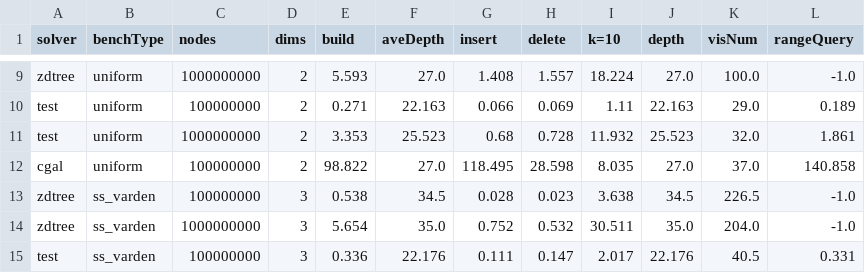
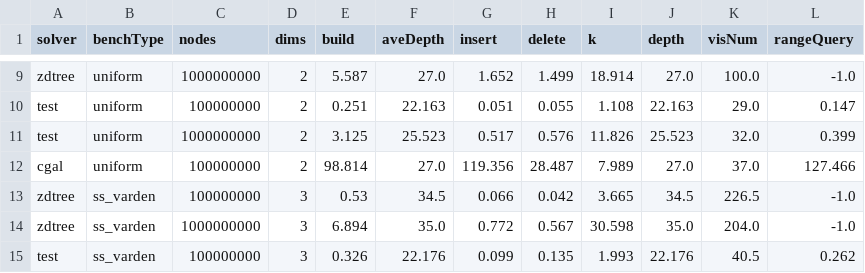
Before and after one commit to ucrparlay/Pkd-tree, a CSV file: script/data/summary.csv, drawn as a sheet; only a part is shown, gaps mark what is left out; the diff covers the shown part only; the diff names each change by its address in the sheet, - before the commit and + after, or states it on an @@ line.

```diff
--- a/script/data/summary.csv
+++ b/script/data/summary.csv
-I1: k=10
+I1: k
-E9 (build): 5.593
+E9 (build): 5.587
-G9 (insert): 1.408
+G9 (insert): 1.652
-H9 (delete): 1.557
+H9 (delete): 1.499
-I9 (k): 18.224
+I9 (k): 18.914
-E10 (build): 0.271
+E10 (build): 0.251
-G10 (insert): 0.066
+G10 (insert): 0.051
-H10 (delete): 0.069
+H10 (delete): 0.055
-I10 (k): 1.11
+I10 (k): 1.108
-L10 (rangeQuery): 0.189
+L10 (rangeQuery): 0.147
-E11 (build): 3.353
+E11 (build): 3.125
-G11 (insert): 0.68
+G11 (insert): 0.517
-H11 (delete): 0.728
+H11 (delete): 0.576
-I11 (k): 11.932
+I11 (k): 11.826
-L11 (rangeQuery): 1.861
+L11 (rangeQuery): 0.399
-E12 (build): 98.822
+E12 (build): 98.814
-G12 (insert): 118.495
+G12 (insert): 119.356
-H12 (delete): 28.598
+H12 (delete): 28.487
-I12 (k): 8.035
+I12 (k): 7.989
-L12 (rangeQuery): 140.858
+L12 (rangeQuery): 127.466
-E13 (build): 0.538
+E13 (build): 0.53
-G13 (insert): 0.028
+G13 (insert): 0.066
-H13 (delete): 0.023
+H13 (delete): 0.042
-I13 (k): 3.638
+I13 (k): 3.665
-E14 (build): 5.654
+E14 (build): 6.894
-G14 (insert): 0.752
+G14 (insert): 0.772
-H14 (delete): 0.532
+H14 (delete): 0.567
-I14 (k): 30.511
+I14 (k): 30.598
-E15 (build): 0.336
+E15 (build): 0.326
-G15 (insert): 0.111
+G15 (insert): 0.099
-H15 (delete): 0.147
+H15 (delete): 0.135
-I15 (k): 2.017
+I15 (k): 1.993
-L15 (rangeQuery): 0.331
+L15 (rangeQuery): 0.262
```
Also changed, not shown: 114 edited cells elsewhere in this file, script/data/build.csv, script/data/delete.csv, 11 other files.
